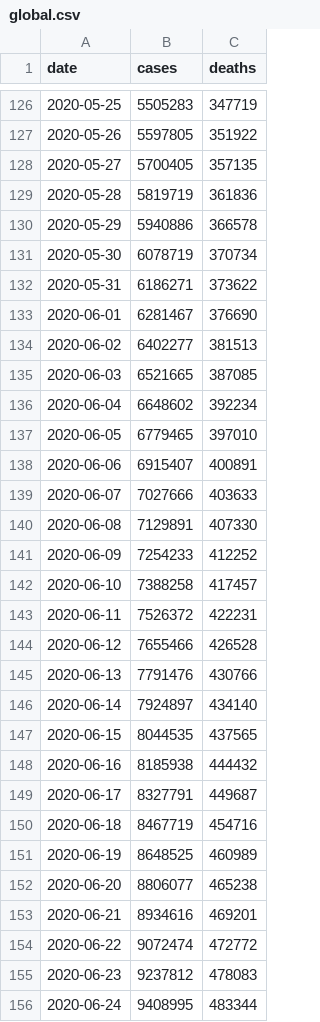
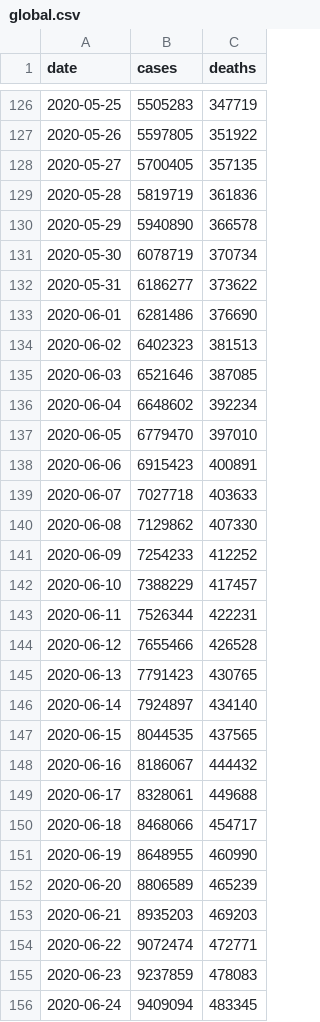
Before and after one commit to covid-open-data/xform-casecount-jhu, a CSV file: output/global.csv, drawn as a sheet; only a part is shown, gaps mark what is left out; the diff covers the shown part only.

```diff
--- a/output/global.csv
+++ b/output/global.csv
@@ -129,28 +129,28 @@ date,cases,deaths
 2020-05-28,5819719,361836
-2020-05-29,5940886,366578
+2020-05-29,5940890,366578
 2020-05-30,6078719,370734
-2020-05-31,6186271,373622
-2020-06-01,6281467,376690
-2020-06-02,6402277,381513
-2020-06-03,6521665,387085
+2020-05-31,6186277,373622
+2020-06-01,6281486,376690
+2020-06-02,6402323,381513
+2020-06-03,6521646,387085
 2020-06-04,6648602,392234
-2020-06-05,6779465,397010
-2020-06-06,6915407,400891
-2020-06-07,7027666,403633
-2020-06-08,7129891,407330
+2020-06-05,6779470,397010
+2020-06-06,6915423,400891
+2020-06-07,7027718,403633
+2020-06-08,7129862,407330
 2020-06-09,7254233,412252
-2020-06-10,7388258,417457
-2020-06-11,7526372,422231
+2020-06-10,7388229,417457
+2020-06-11,7526344,422231
 2020-06-12,7655466,426528
-2020-06-13,7791476,430766
+2020-06-13,7791423,430765
 2020-06-14,7924897,434140
 2020-06-15,8044535,437565
-2020-06-16,8185938,444432
-2020-06-17,8327791,449687
-2020-06-18,8467719,454716
-2020-06-19,8648525,460989
-2020-06-20,8806077,465238
-2020-06-21,8934616,469201
-2020-06-22,9072474,472772
-2020-06-23,9237812,478083
-2020-06-24,9408995,483344
+2020-06-16,8186067,444432
+2020-06-17,8328061,449688
+2020-06-18,8468066,454717
+2020-06-19,8648955,460990
+2020-06-20,8806589,465239
+2020-06-21,8935203,469203
+2020-06-22,9072474,472771
+2020-06-23,9237859,478083
+2020-06-24,9409094,483345
```
Also changed, not shown: 1 added row and 96 edited cells elsewhere in this file, output/admin0/all.csv, output/continents.csv, 1 other file.
